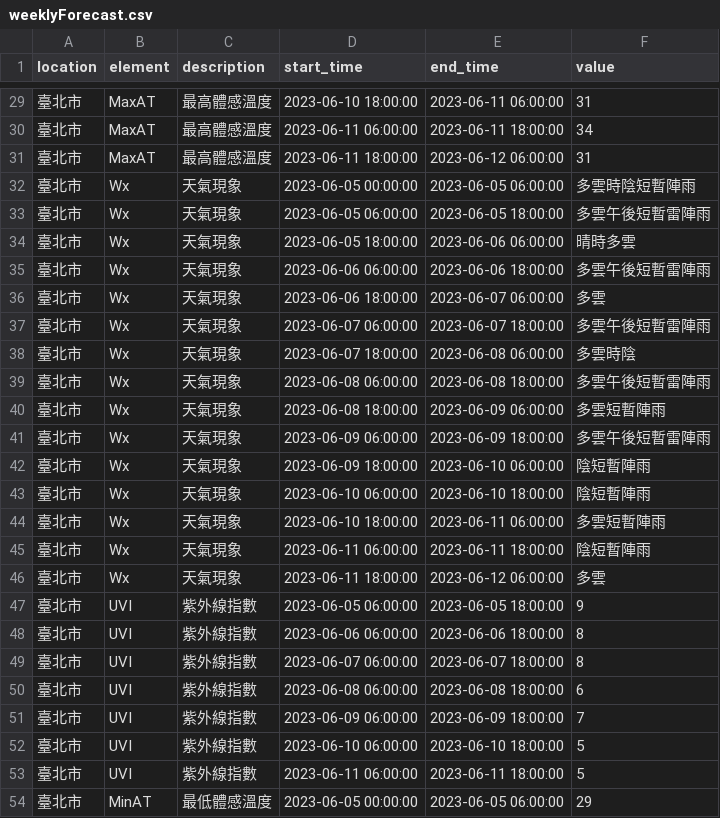
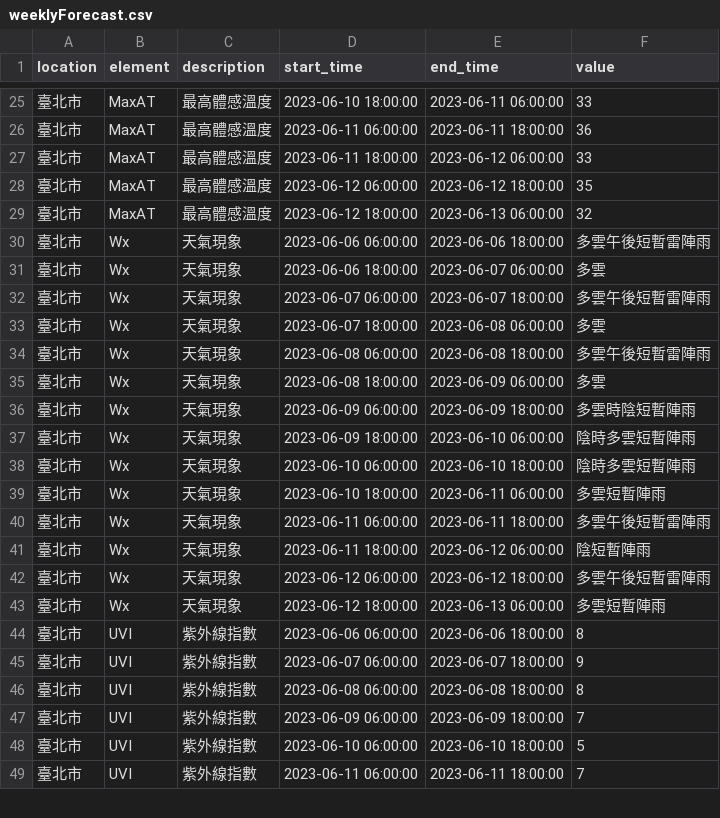
Before and after one commit to bear0731/LineBot_weatherforecast, a CSV file: LineBot/WeatherForcastBot/Data/weeklyForecast.csv, drawn as a sheet; only a part is shown, gaps mark what is left out; the diff covers the shown part only.

```diff
--- a/LineBot/WeatherForcastBot/Data/weeklyForecast.csv
+++ b/LineBot/WeatherForcastBot/Data/weeklyForecast.csv
@@ -29,7 +25,6 @@ location,element,description,start_time,end_time,value
-臺北市,MaxAT,最高體感溫度,2023-06-10 18:00:00,2023-06-11 06:00:00,31
-臺北市,MaxAT,最高體感溫度,2023-06-11 06:00:00,2023-06-11 18:00:00,34
-臺北市,MaxAT,最高體感溫度,2023-06-11 18:00:00,2023-06-12 06:00:00,31
-臺北市,Wx,天氣現象,2023-06-05 00:00:00,2023-06-05 06:00:00,多雲時陰短暫陣雨
-臺北市,Wx,天氣現象,2023-06-05 06:00:00,2023-06-05 18:00:00,多雲午後短暫雷陣雨
-臺北市,Wx,天氣現象,2023-06-05 18:00:00,2023-06-06 06:00:00,晴時多雲
+臺北市,MaxAT,最高體感溫度,2023-06-10 18:00:00,2023-06-11 06:00:00,33
+臺北市,MaxAT,最高體感溫度,2023-06-11 06:00:00,2023-06-11 18:00:00,36
+臺北市,MaxAT,最高體感溫度,2023-06-11 18:00:00,2023-06-12 06:00:00,33
+臺北市,MaxAT,最高體感溫度,2023-06-12 06:00:00,2023-06-12 18:00:00,35
+臺北市,MaxAT,最高體感溫度,2023-06-12 18:00:00,2023-06-13 06:00:00,32
 臺北市,Wx,天氣現象,2023-06-06 06:00:00,2023-06-06 18:00:00,多雲午後短暫雷陣雨
@@ -37,18 +32,18 @@ location,element,description,start_time,end_time,value
 臺北市,Wx,天氣現象,2023-06-07 06:00:00,2023-06-07 18:00:00,多雲午後短暫雷陣雨
-臺北市,Wx,天氣現象,2023-06-07 18:00:00,2023-06-08 06:00:00,多雲時陰
+臺北市,Wx,天氣現象,2023-06-07 18:00:00,2023-06-08 06:00:00,多雲
 臺北市,Wx,天氣現象,2023-06-08 06:00:00,2023-06-08 18:00:00,多雲午後短暫雷陣雨
-臺北市,Wx,天氣現象,2023-06-08 18:00:00,2023-06-09 06:00:00,多雲短暫陣雨
-臺北市,Wx,天氣現象,2023-06-09 06:00:00,2023-06-09 18:00:00,多雲午後短暫雷陣雨
-臺北市,Wx,天氣現象,2023-06-09 18:00:00,2023-06-10 06:00:00,陰短暫陣雨
-臺北市,Wx,天氣現象,2023-06-10 06:00:00,2023-06-10 18:00:00,陰短暫陣雨
+臺北市,Wx,天氣現象,2023-06-08 18:00:00,2023-06-09 06:00:00,多雲
+臺北市,Wx,天氣現象,2023-06-09 06:00:00,2023-06-09 18:00:00,多雲時陰短暫陣雨
+臺北市,Wx,天氣現象,2023-06-09 18:00:00,2023-06-10 06:00:00,陰時多雲短暫陣雨
+臺北市,Wx,天氣現象,2023-06-10 06:00:00,2023-06-10 18:00:00,陰時多雲短暫陣雨
 臺北市,Wx,天氣現象,2023-06-10 18:00:00,2023-06-11 06:00:00,多雲短暫陣雨
-臺北市,Wx,天氣現象,2023-06-11 06:00:00,2023-06-11 18:00:00,陰短暫陣雨
-臺北市,Wx,天氣現象,2023-06-11 18:00:00,2023-06-12 06:00:00,多雲
-臺北市,UVI,紫外線指數,2023-06-05 06:00:00,2023-06-05 18:00:00,9
+臺北市,Wx,天氣現象,2023-06-11 06:00:00,2023-06-11 18:00:00,多雲午後短暫雷陣雨
+臺北市,Wx,天氣現象,2023-06-11 18:00:00,2023-06-12 06:00:00,陰短暫陣雨
+臺北市,Wx,天氣現象,2023-06-12 06:00:00,2023-06-12 18:00:00,多雲午後短暫雷陣雨
+臺北市,Wx,天氣現象,2023-06-12 18:00:00,2023-06-13 06:00:00,多雲短暫陣雨
 臺北市,UVI,紫外線指數,2023-06-06 06:00:00,2023-06-06 18:00:00,8
-臺北市,UVI,紫外線指數,2023-06-07 06:00:00,2023-06-07 18:00:00,8
-臺北市,UVI,紫外線指數,2023-06-08 06:00:00,2023-06-08 18:00:00,6
+臺北市,UVI,紫外線指數,2023-06-07 06:00:00,2023-06-07 18:00:00,9
+臺北市,UVI,紫外線指數,2023-06-08 06:00:00,2023-06-08 18:00:00,8
 臺北市,UVI,紫外線指數,2023-06-09 06:00:00,2023-06-09 18:00:00,7
 臺北市,UVI,紫外線指數,2023-06-10 06:00:00,2023-06-10 18:00:00,5
-臺北市,UVI,紫外線指數,2023-06-11 06:00:00,2023-06-11 18:00:00,5
-臺北市,MinAT,最低體感溫度,2023-06-05 00:00:00,2023-06-05 06:00:00,29
+臺北市,UVI,紫外線指數,2023-06-11 06:00:00,2023-06-11 18:00:00,7
```
Also changed, not shown: 2 added rows, 5 removed rows and 34 edited cells elsewhere in this file, 8 other files.
